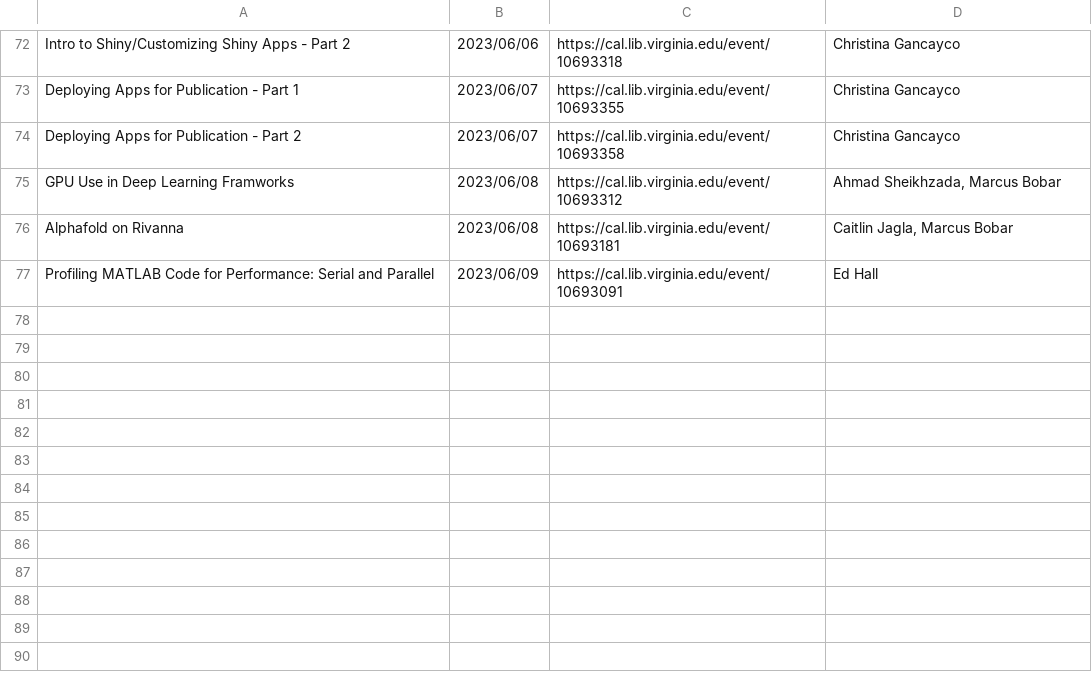
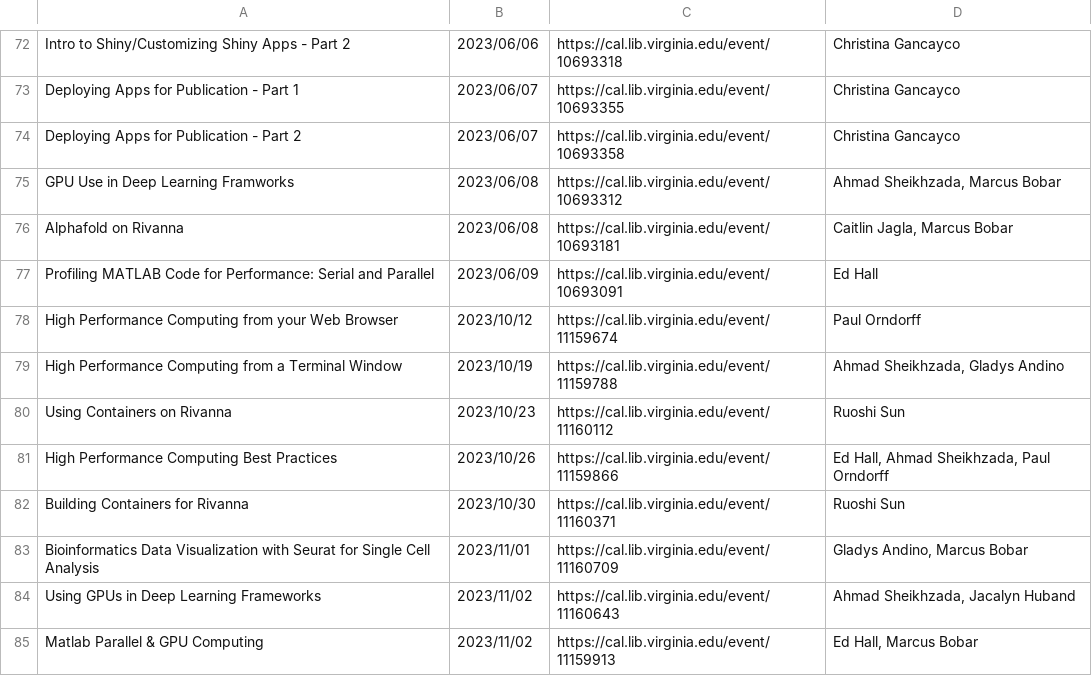
Before and after one commit to uvarc/rc-website, a CSV file: static/data/events.csv, drawn as a sheet; only a part is shown, gaps mark what is left out; the diff names each change by its address in the sheet, - before the commit and + after, or states it on an @@ line.

```diff
--- a/static/data/events.csv
+++ b/static/data/events.csv
+row 78: High Performance Computing from your Web Browser | 2023/10/12 | https://cal.lib.virginia.edu/event/11159674 | Paul Orndorff
+row 79: High Performance Computing from a Terminal Window | 2023/10/19 | https://cal.lib.virginia.edu/event/11159788 | Ahmad Sheikhzada, Gladys Andino
+row 80: Using Containers on Rivanna | 2023/10/23 | https://cal.lib.virginia.edu/event/11160112 | Ruoshi Sun
+row 81: High Performance Computing Best Practices | 2023/10/26 | https://cal.lib.virginia.edu/event/11159866 | Ed Hall, Ahmad Sheikhzada, Paul Orndorff
+row 82: Building Containers for Rivanna | 2023/10/30 | https://cal.lib.virginia.edu/event/11160371 | Ruoshi Sun
+row 83: Bioinformatics Data Visualization with Seurat for Single Cell Analysis | 2023/11/01 | https://cal.lib.virginia.edu/event/11160709 | Gladys Andino, Marcus Bobar
+row 84: Using GPUs in Deep Learning Frameworks | 2023/11/02 | https://cal.lib.virginia.edu/event/11160643 | Ahmad Sheikhzada, Jacalyn Huband
+row 85: Matlab Parallel & GPU Computing | 2023/11/02 | https://cal.lib.virginia.edu/event/11159913 | Ed Hall, Marcus Bobar
```
Also changed, not shown: 2 other files.
